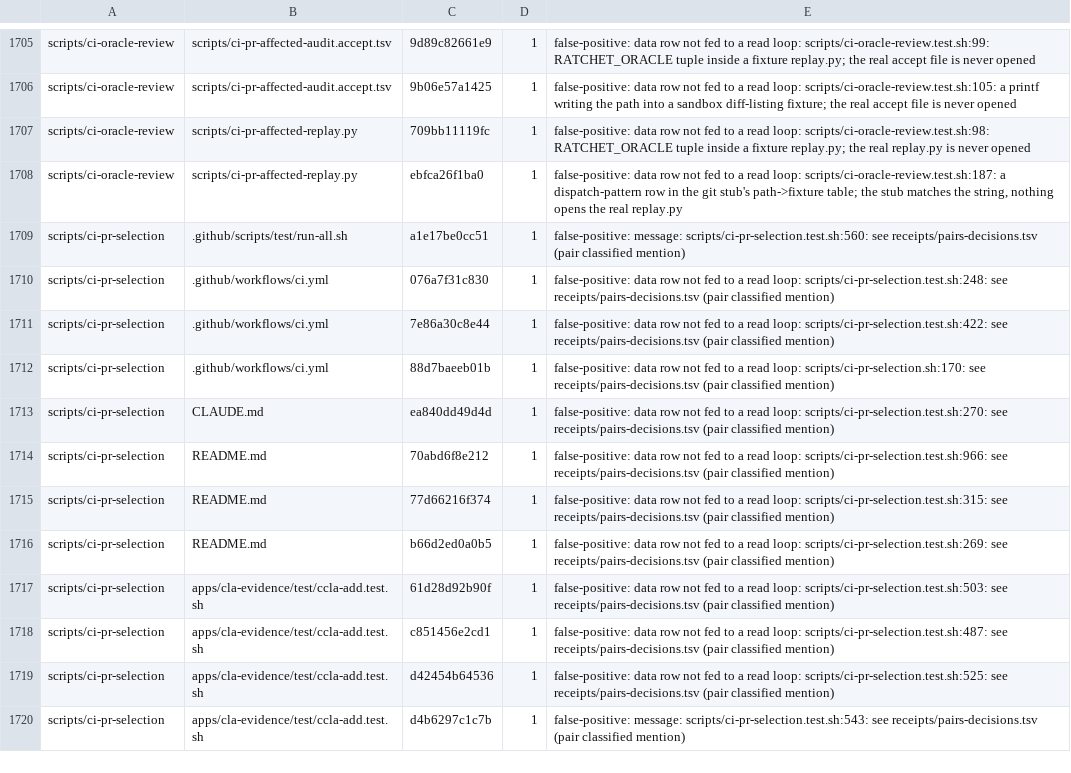
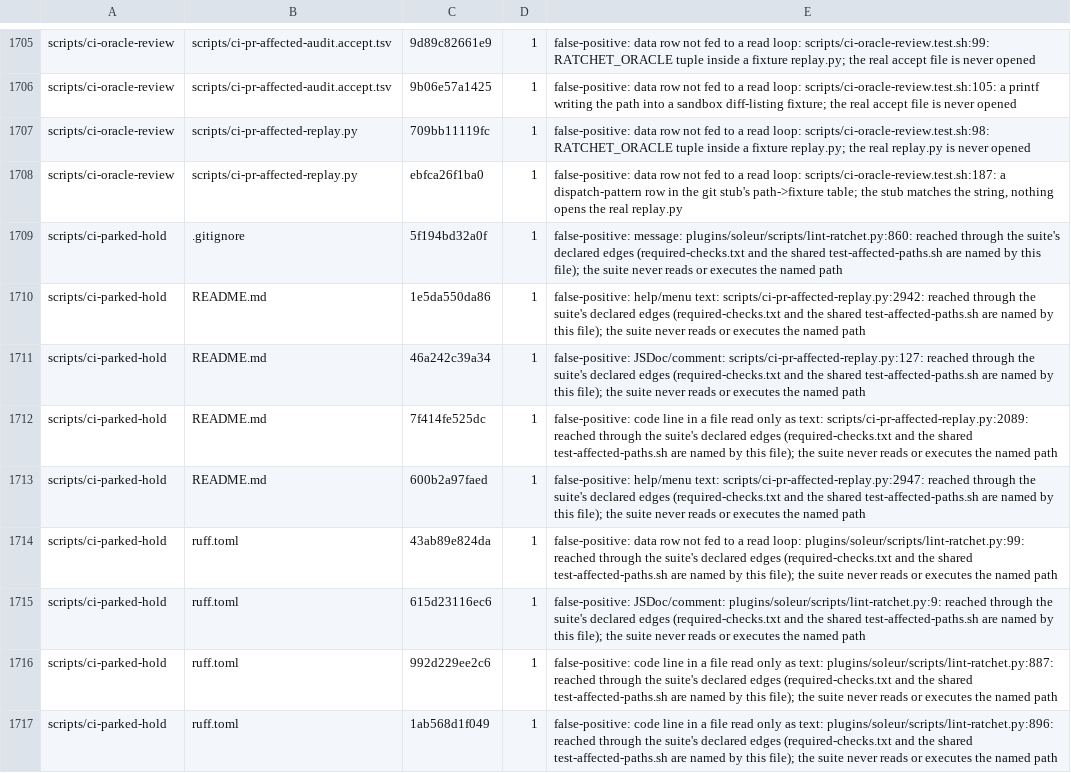
Before and after one commit to jikig-ai/soleur, a TSV file: scripts/ci-pr-affected-audit.accept.tsv, drawn as a sheet; only a part is shown, gaps mark what is left out; the shorter side is filled out with more unchanged rows; the diff covers the shown part only; the diff names each change by its address in the sheet, - before the commit and + after, or states it on an @@ line.

```diff
--- a/scripts/ci-pr-affected-audit.accept.tsv
+++ b/scripts/ci-pr-affected-audit.accept.tsv
+row 1709: scripts/ci-parked-hold | .gitignore | 5f194bd32a0f | 1 | false-positive: message: plugins/soleur/scripts/lint-ratchet.py:860: reached through the suite's declared edges (required-checks.txt and the shared test-affected-paths.sh are named by this file); the suite never reads or executes the named path
+row 1710: scripts/ci-parked-hold | README.md | 1e5da550da86 | 1 | false-positive: help/menu text: scripts/ci-pr-affected-replay.py:2942: reached through the suite's declared edges (required-checks.txt and the shared test-affected-paths.sh are named by this file); the suite never reads or executes the named path
+row 1711: scripts/ci-parked-hold | README.md | 46a242c39a34 | 1 | false-positive: JSDoc/comment: scripts/ci-pr-affected-replay.py:127: reached through the suite's declared edges (required-checks.txt and the shared test-affected-paths.sh are named by this file); the suite never reads or executes the named path
+row 1712: scripts/ci-parked-hold | README.md | 7f414fe525dc | 1 | false-positive: code line in a file read only as text: scripts/ci-pr-affected-replay.py:2089: reached through the suite's declared edges (required-checks.txt and the shared test-affected-paths.sh are named by this file); the suite never reads or executes the named path
+row 1713: scripts/ci-parked-hold | README.md | 600b2a97faed | 1 | false-positive: help/menu text: scripts/ci-pr-affected-replay.py:2947: reached through the suite's declared edges (required-checks.txt and the shared test-affected-paths.sh are named by this file); the suite never reads or executes the named path
+row 1714: scripts/ci-parked-hold | ruff.toml | 43ab89e824da | 1 | false-positive: data row not fed to a read loop: plugins/soleur/scripts/lint-ratchet.py:99: reached through the suite's declared edges (required-checks.txt and the shared test-affected-paths.sh are named by this file); the suite never reads or executes the named path
+row 1715: scripts/ci-parked-hold | ruff.toml | 615d23116ec6 | 1 | false-positive: JSDoc/comment: plugins/soleur/scripts/lint-ratchet.py:9: reached through the suite's declared edges (required-checks.txt and the shared test-affected-paths.sh are named by this file); the suite never reads or executes the named path
+row 1716: scripts/ci-parked-hold | ruff.toml | 992d229ee2c6 | 1 | false-positive: code line in a file read only as text: plugins/soleur/scripts/lint-ratchet.py:887: reached through the suite's declared edges (required-checks.txt and the shared test-affected-paths.sh are named by this file); the suite never reads or executes the named path
+row 1717: scripts/ci-parked-hold | ruff.toml | 1ab568d1f049 | 1 | false-positive: code line in a file read only as text: plugins/soleur/scripts/lint-ratchet.py:896: reached through the suite's declared edges (required-checks.txt and the shared test-affected-paths.sh are named by this file); the suite never reads or executes the named path
```
Also changed, not shown: 9 added rows elsewhere in this file.
